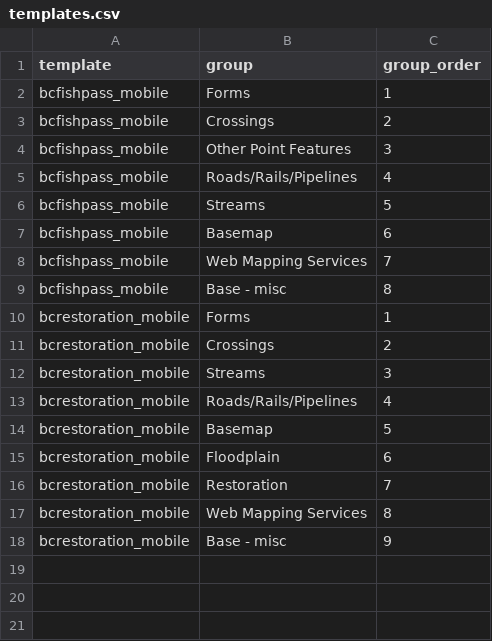
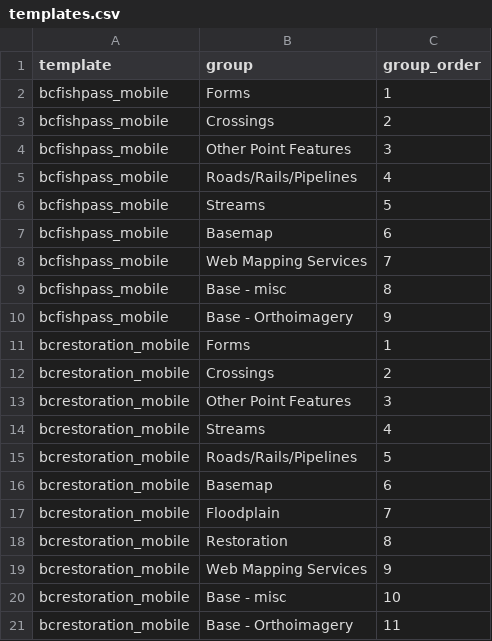
Before and after one commit to NewGraphEnvironment/gq, a CSV file: inst/registry/templates.csv, drawn as a sheet.

```diff
--- a/inst/registry/templates.csv
+++ b/inst/registry/templates.csv
@@ -9,10 +9,13 @@ bcfishpass_mobile,Web Mapping Services,7
 bcfishpass_mobile,Base - misc,8
+bcfishpass_mobile,Base - Orthoimagery,9
 bcrestoration_mobile,Forms,1
 bcrestoration_mobile,Crossings,2
-bcrestoration_mobile,Streams,3
-bcrestoration_mobile,Roads/Rails/Pipelines,4
-bcrestoration_mobile,Basemap,5
-bcrestoration_mobile,Floodplain,6
-bcrestoration_mobile,Restoration,7
-bcrestoration_mobile,Web Mapping Services,8
-bcrestoration_mobile,Base - misc,9
+bcrestoration_mobile,Other Point Features,3
+bcrestoration_mobile,Streams,4
+bcrestoration_mobile,Roads/Rails/Pipelines,5
+bcrestoration_mobile,Basemap,6
+bcrestoration_mobile,Floodplain,7
+bcrestoration_mobile,Restoration,8
+bcrestoration_mobile,Web Mapping Services,9
+bcrestoration_mobile,Base - misc,10
+bcrestoration_mobile,Base - Orthoimagery,11
```
Also changed, not shown: 3 other files.
